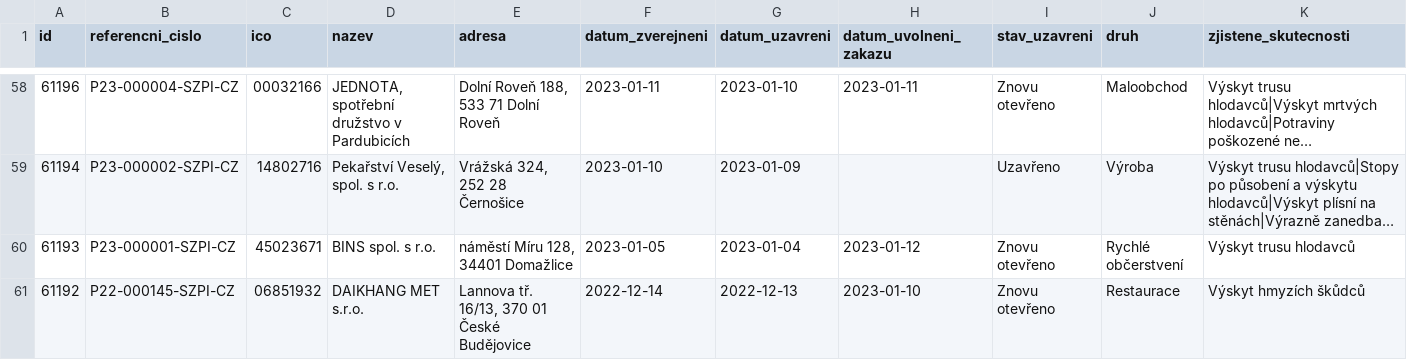
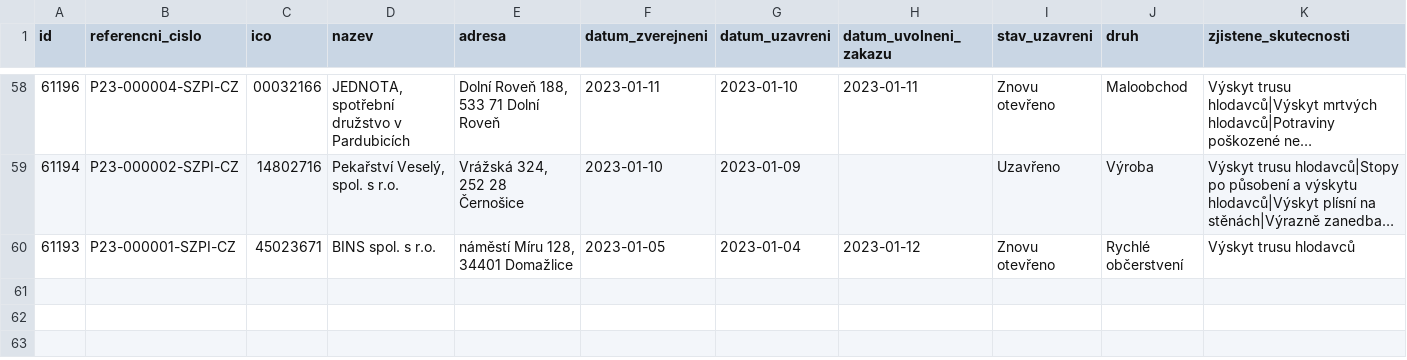
Before and after one commit to jandolezal/potraviny, a CSV file: data/actual.csv, drawn as a sheet; only a part is shown, gaps mark what is left out; long unchanged cells end in ….

```diff
--- a/data/actual.csv
+++ b/data/actual.csv
@@ -60,2 +60 @@ id,referencni_cislo,ico,nazev,adresa,datum_zverejneni,datum_uzavreni,datum_uvoln
 61193,P23-000001-SZPI-CZ,45023671,BINS spol. s r.o.,"náměstí Míru 128, 34401 Domažlice",2023-01-05,2023-01-04,2023-01-12,Znovu otevřeno,Rychlé občerstvení,Výskyt trusu hlodavců
-61192,P22-000145-SZPI-CZ,06851932,DAIKHANG MET s.r.o.,"Lannova tř. 16/13, 370 01 České Budějovice",2022-12-14,2022-12-13,2023-01-10,Znovu otevřeno,Restaurace,Výskyt hmyzích škůdců
```
Also changed, not shown: data/archive.csv.
